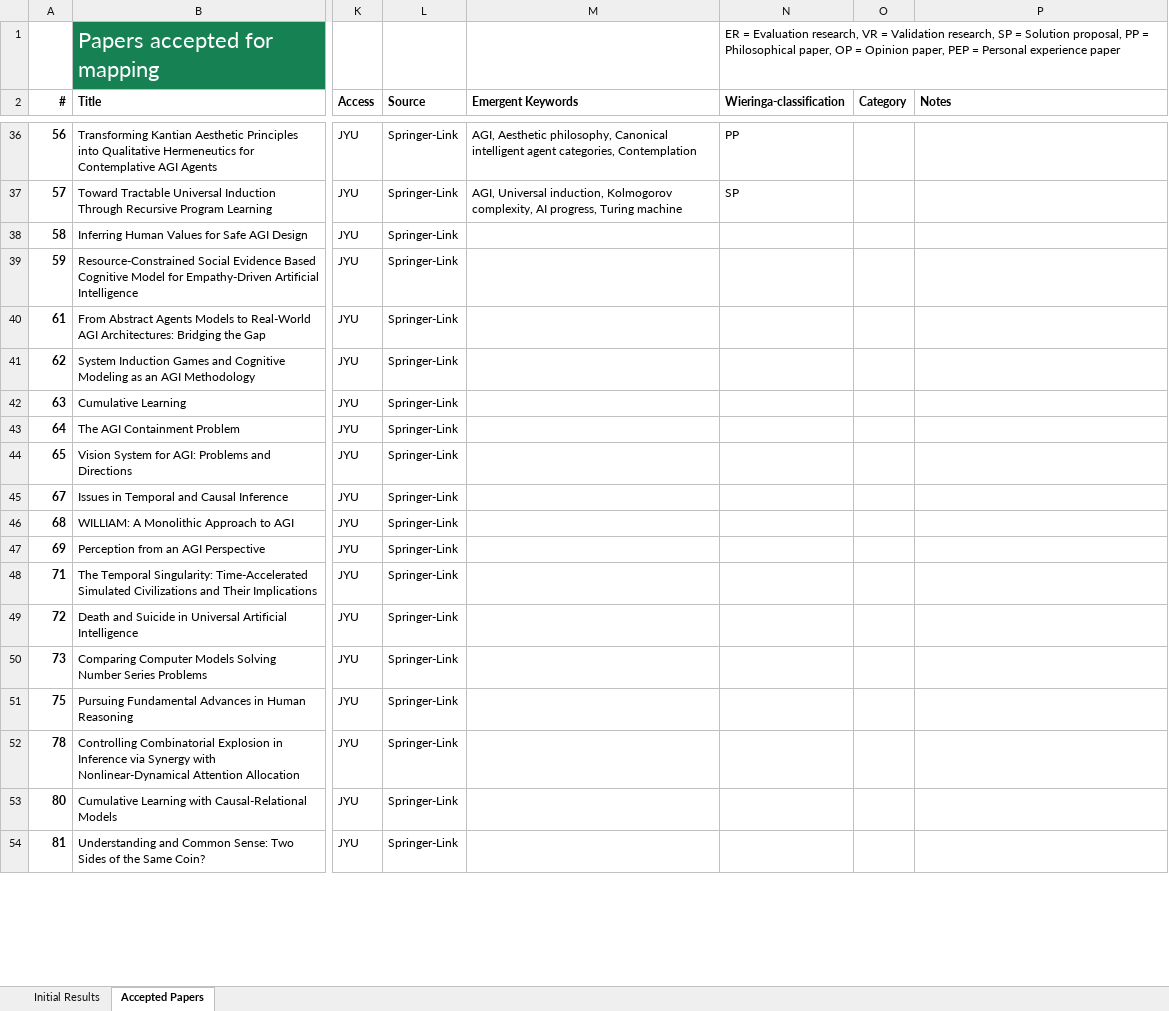
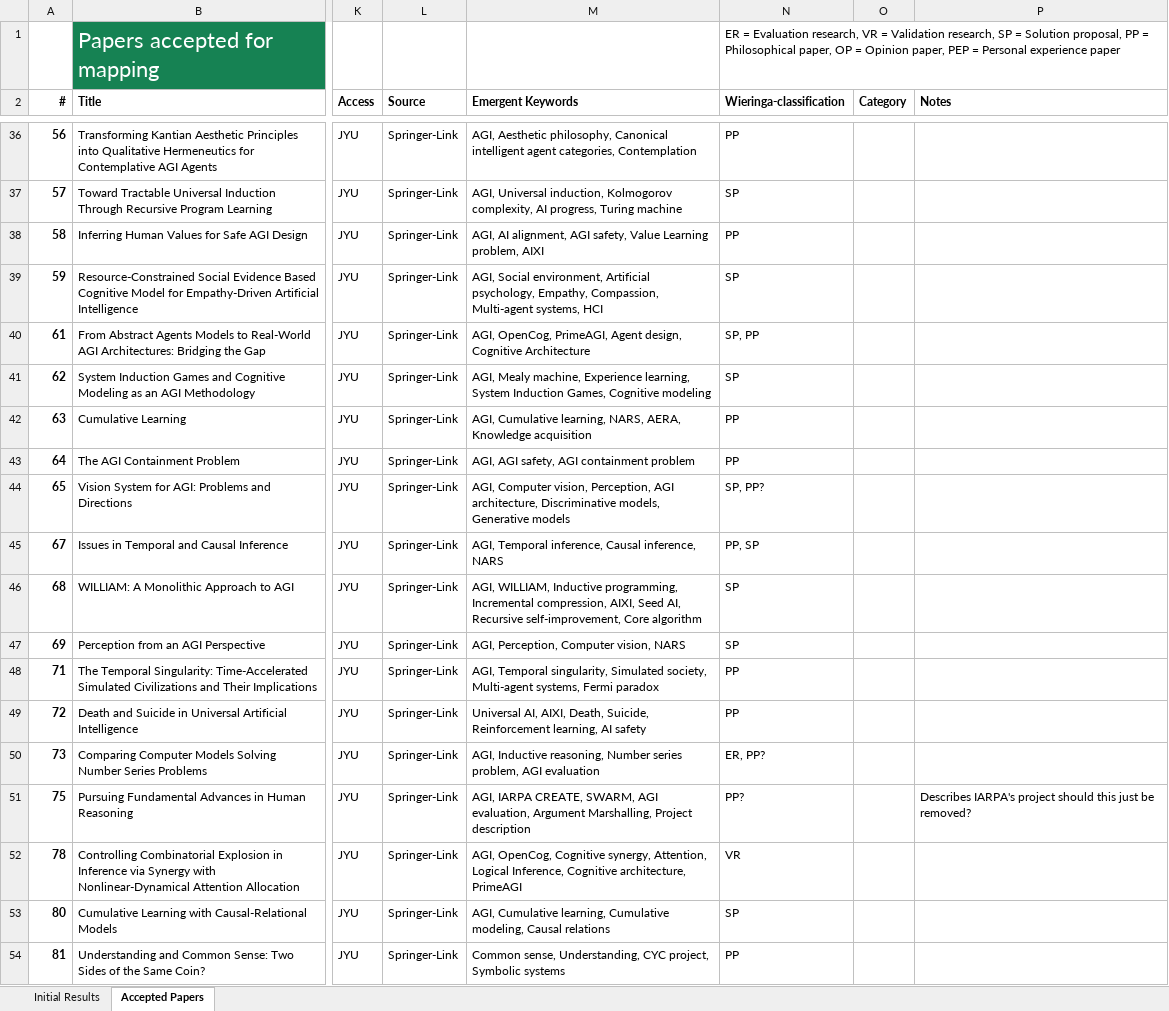
Before and after one commit to Ozame/aigrad, an Excel workbook: gradu/material/final_results.xlsx, sheet Accepted Papers, drawn as a sheet; only a part is shown, gaps mark what is left out; values as stored, in another font and other column widths than the file's, no borders; the diff covers the shown part only; the diff names each change by its address in the sheet, - before the commit and + after, or states it on an @@ line.

Commit message:
Continue keywording
- Next #87
- Update duplicate paper name

```diff
--- a/gradu/material/final_results.xlsx (sheet Accepted Papers)
+++ b/gradu/material/final_results.xlsx (sheet Accepted Papers)
-M38 (Emergent Keywords): (empty)
+M38 (Emergent Keywords): AGI, AI alignment, AGI safety, Value Learning problem, AIXI
-N38 (Wieringa-classification): (empty)
+N38 (Wieringa-classification): PP
-M39 (Emergent Keywords): (empty)
+M39 (Emergent Keywords): AGI, Social environment, Artificial psychology, Empathy, Compassion, Multi-agent systems, HCI
-N39 (Wieringa-classification): (empty)
+N39 (Wieringa-classification): SP
-M40 (Emergent Keywords): (empty)
+M40 (Emergent Keywords): AGI, OpenCog, PrimeAGI, Agent design, Cognitive Architecture
-N40 (Wieringa-classification): (empty)
+N40 (Wieringa-classification): SP, PP
-M41 (Emergent Keywords): (empty)
+M41 (Emergent Keywords): AGI, Mealy machine, Experience learning, System Induction Games, Cognitive modeling
-N41 (Wieringa-classification): (empty)
+N41 (Wieringa-classification): SP
-M42 (Emergent Keywords): (empty)
+M42 (Emergent Keywords): AGI, Cumulative learning, NARS, AERA, Knowledge acquisition
-N42:N43 (Wieringa-classification): (empty)
+N42:N43 (Wieringa-classification): PP
-M43 (Emergent Keywords): (empty)
+M43 (Emergent Keywords): AGI, AGI safety, AGI containment problem
-M44 (Emergent Keywords): (empty)
+M44 (Emergent Keywords): AGI, Computer vision, Perception, AGI architecture, Discriminative models, Generative models
-N44 (Wieringa-classification): (empty)
+N44 (Wieringa-classification): SP, PP?
-M45 (Emergent Keywords): (empty)
+M45 (Emergent Keywords): AGI, Temporal inference, Causal inference, NARS
-N45 (Wieringa-classification): (empty)
+N45 (Wieringa-classification): PP, SP
-M46 (Emergent Keywords): (empty)
+M46 (Emergent Keywords): AGI, WILLIAM, Inductive programming, Incremental compression, AIXI, Seed AI, Recursive self-improvement, Core algorithm
-N46:N47 (Wieringa-classification): (empty)
+N46:N47 (Wieringa-classification): SP
-M47 (Emergent Keywords): (empty)
+M47 (Emergent Keywords): AGI, Perception, Computer vision, NARS
-M48 (Emergent Keywords): (empty)
+M48 (Emergent Keywords): AGI, Temporal singularity, Simulated society, Multi-agent systems, Fermi paradox
-N48:N49 (Wieringa-classification): (empty)
+N48:N49 (Wieringa-classification): PP
-M49 (Emergent Keywords): (empty)
+M49 (Emergent Keywords): Universal AI, AIXI, Death, Suicide, Reinforcement learning, AI safety
-M50 (Emergent Keywords): (empty)
+M50 (Emergent Keywords): AGI, Inductive reasoning, Number series problem, AGI evaluation
-N50 (Wieringa-classification): (empty)
+N50 (Wieringa-classification): ER, PP?
-M51 (Emergent Keywords): (empty)
+M51 (Emergent Keywords): AGI, IARPA CREATE, SWARM, AGI evaluation, Argument Marshalling, Project description
-N51 (Wieringa-classification): (empty)
+N51 (Wieringa-classification): PP?
-P51 (Notes): (empty)
+P51 (Notes): Describes IARPA's project should this just be removed?
-M52 (Emergent Keywords): (empty)
+M52 (Emergent Keywords): AGI, OpenCog, Cognitive synergy, Attention, Logical Inference, Cognitive architecture, PrimeAGI
-N52 (Wieringa-classification): (empty)
+N52 (Wieringa-classification): VR
-M53 (Emergent Keywords): (empty)
+M53 (Emergent Keywords): AGI, Cumulative learning, Cumulative modeling, Causal relations
-N53 (Wieringa-classification): (empty)
+N53 (Wieringa-classification): SP
-M54 (Emergent Keywords): (empty)
+M54 (Emergent Keywords): Common sense, Understanding, CYC project, Symbolic systems
-N54 (Wieringa-classification): (empty)
+N54 (Wieringa-classification): PP
```
Also changed, not shown: 7 edited cells elsewhere in this sheet, 2 other files.
